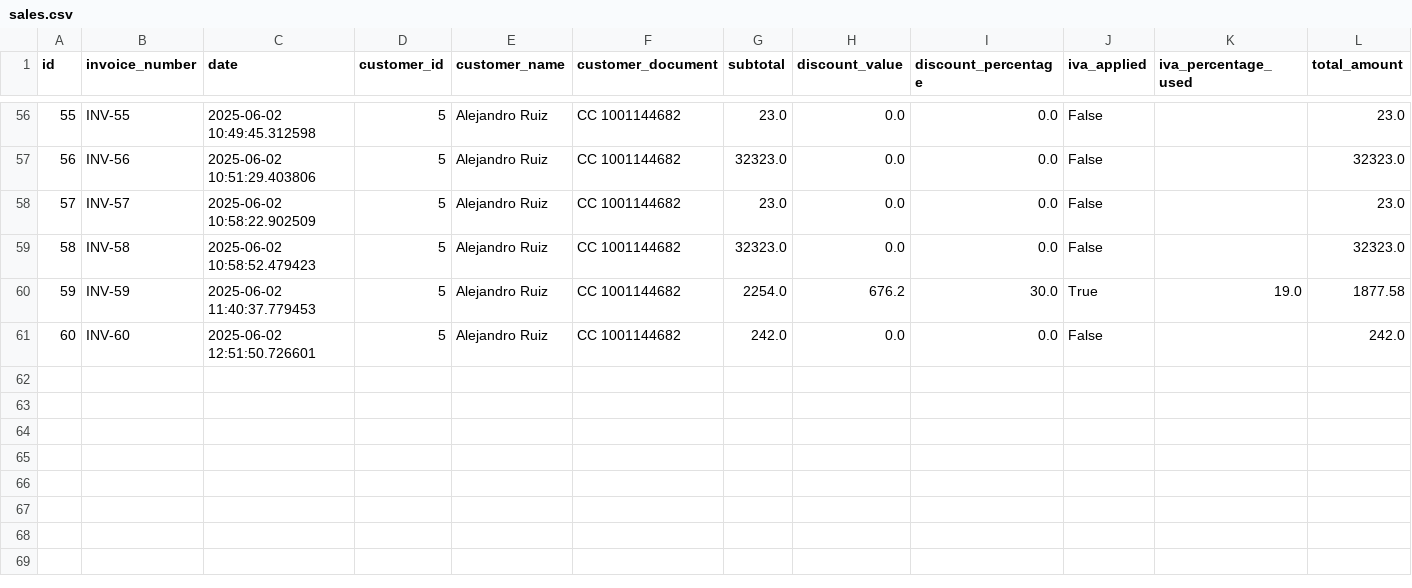
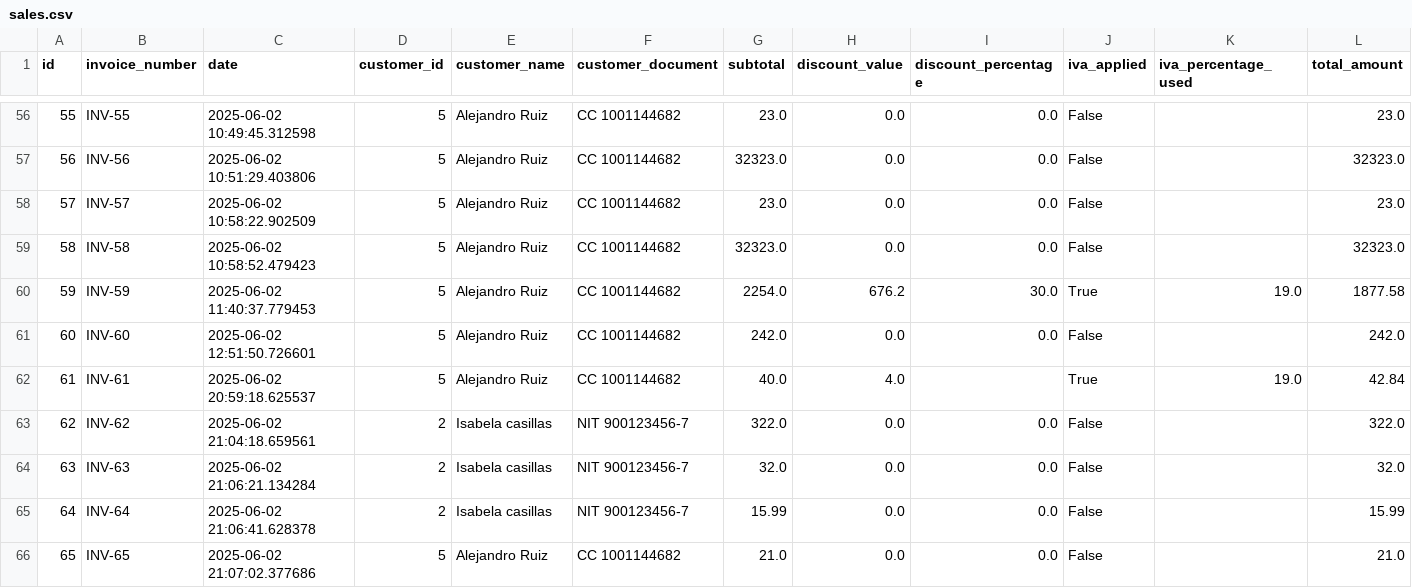
Before and after one commit to Gaborend/Tienda-proyecto, a CSV file: data/sales.csv, drawn as a sheet; only a part is shown, gaps mark what is left out; rows hold the shown columns only; the diff covers the shown part only; the diff names each change by its address in the sheet, - before the commit and + after, or states it on an @@ line.

```diff
--- a/data/sales.csv
+++ b/data/sales.csv
+row 62: 61 | INV-61 | 2025-06-02 20:59:18.625537 | 5 | Alejandro Ruiz | CC 1001144682 | 40.0 | 4.0 |  | True | 19.0 | 42.84
+row 63: 62 | INV-62 | 2025-06-02 21:04:18.659561 | 2 | Isabela casillas | NIT 900123456-7 | 322.0 | 0.0 | 0.0 | False |  | 322.0
+row 64: 63 | INV-63 | 2025-06-02 21:06:21.134284 | 2 | Isabela casillas | NIT 900123456-7 | 32.0 | 0.0 | 0.0 | False |  | 32.0
+row 65: 64 | INV-64 | 2025-06-02 21:06:41.628378 | 2 | Isabela casillas | NIT 900123456-7 | 15.99 | 0.0 | 0.0 | False |  | 15.99
+row 66: 65 | INV-65 | 2025-06-02 21:07:02.377686 | 5 | Alejandro Ruiz | CC 1001144682 | 21.0 | 0.0 | 0.0 | False |  | 21.0
```
Also changed, not shown: 5 added rows and 4 edited cells elsewhere in this file, data/cash_records.csv, data/config_audit_log.csv, 6 other files.
